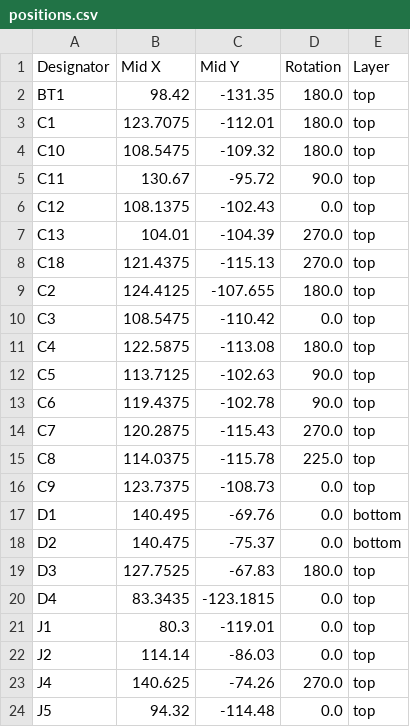
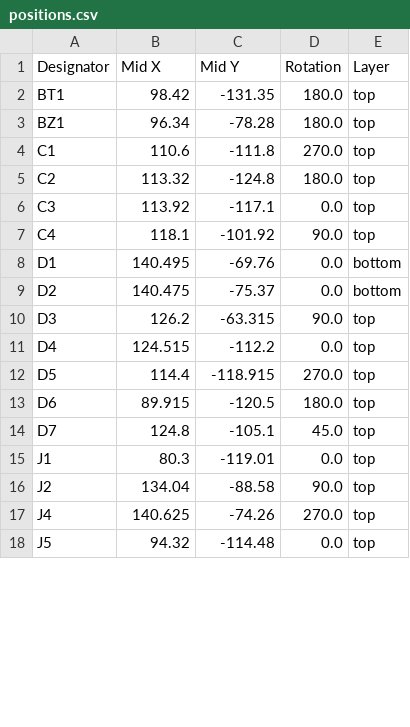
Before and after one commit to epc1220/pill_dispenser, a CSV file: mainboard_v2/production/positions.csv, drawn as a sheet; only a part is shown; the diff covers the shown part only.

```diff
--- a/mainboard_v2/production/positions.csv
+++ b/mainboard_v2/production/positions.csv
@@ -2,22 +2,16 @@
 BT1,98.42,-131.35,180.0,top
-C1,123.7075,-112.01,180.0,top
-C10,108.5475,-109.32,180.0,top
-C11,130.67,-95.72,90.0,top
-C12,108.1375,-102.43,0.0,top
-C13,104.01,-104.39,270.0,top
-C18,121.4375,-115.13,270.0,top
-C2,124.4125,-107.655,180.0,top
-C3,108.5475,-110.42,0.0,top
-C4,122.5875,-113.08,180.0,top
-C5,113.7125,-102.63,90.0,top
-C6,119.4375,-102.78,90.0,top
-C7,120.2875,-115.43,270.0,top
-C8,114.0375,-115.78,225.0,top
-C9,123.7375,-108.73,0.0,top
+BZ1,96.34,-78.28,180.0,top
+C1,110.6,-111.8,270.0,top
+C2,113.32,-124.8,180.0,top
+C3,113.92,-117.1,0.0,top
+C4,118.1,-101.92,90.0,top
 D1,140.495,-69.76,0.0,bottom
 D2,140.475,-75.37,0.0,bottom
-D3,127.7525,-67.83,180.0,top
-D4,83.3435,-123.1815,0.0,top
+D3,126.2,-63.315,90.0,top
+D4,124.515,-112.2,0.0,top
+D5,114.4,-118.915,270.0,top
+D6,89.915,-120.5,180.0,top
+D7,124.8,-105.1,45.0,top
 J1,80.3,-119.01,0.0,top
-J2,114.14,-86.03,0.0,top
+J2,134.04,-88.58,90.0,top
 J4,140.625,-74.26,270.0,top
```
Also changed, not shown: 7 added rows, 2 removed rows and 63 edited cells elsewhere in this file, mainboard_v2/production/bom.csv, mainboard_v2/production/designators.csv, 32 other files.
